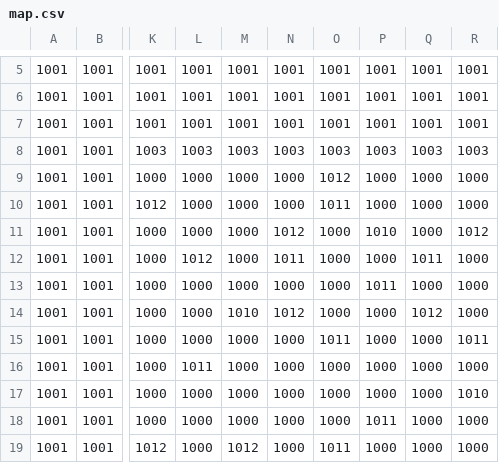
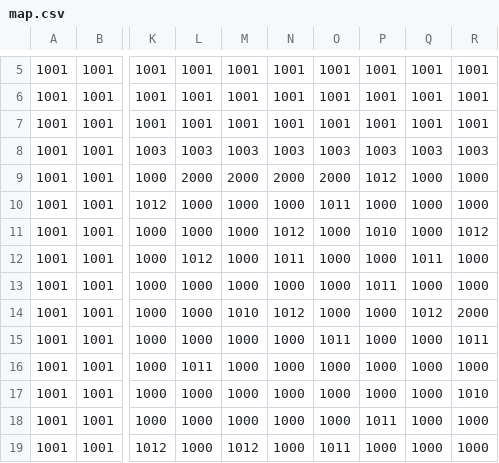
Before and after one commit to fogelt/Jumper, a CSV file: map.csv, drawn as a sheet; only a part is shown, gaps mark what is left out; the diff names each change by its address in the sheet, - before the commit and + after, or states it on an @@ line.

```diff
--- a/map.csv
+++ b/map.csv
-L9: 1000
+L9: 2000
-M9: 1000
+M9: 2000
-N9: 1000
+N9: 2000
-O9: 1012
+O9: 2000
-P9: 1000
+P9: 1012
-R14: 1000
+R14: 2000
```
Also changed, not shown: 4 other files.
